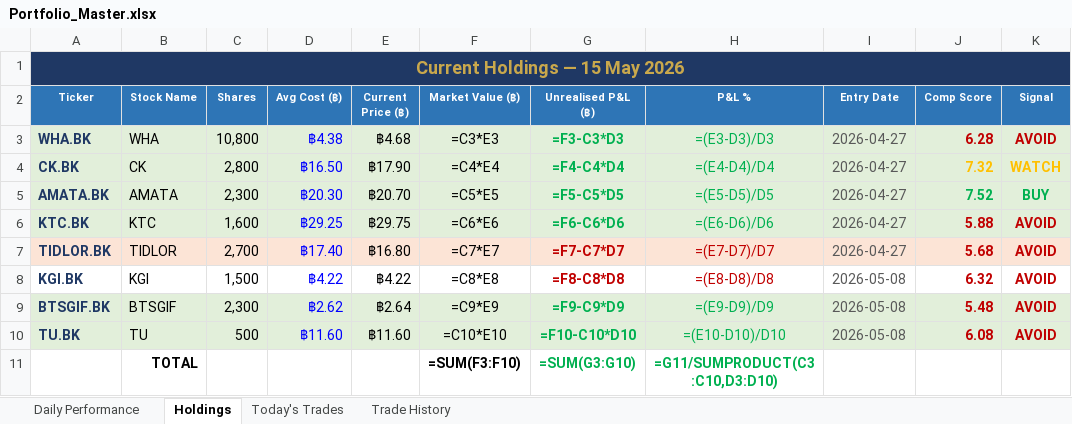
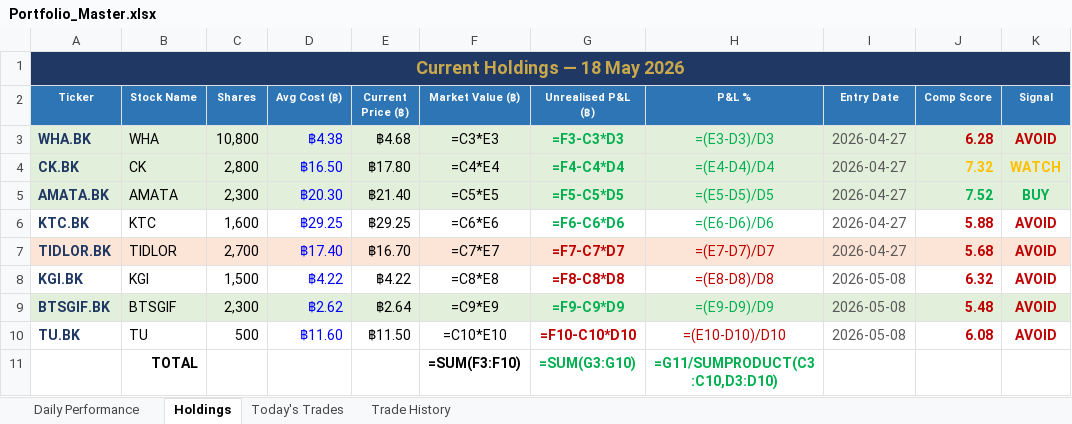
Before and after one commit to PP8825/thai-set-trading, an Excel workbook: Portfolio_Reports/Portfolio_Master.xlsx, sheet Holdings, drawn as a sheet; values as stored, in another font and other column widths than the file's, no borders; formulas without a stored value are shown as written; the diff names each change by its address in the sheet, - before the commit and + after, or states it on an @@ line.

Commit message:
EOD report 20260518 [skip ci]

```diff
--- a/Portfolio_Reports/Portfolio_Master.xlsx (sheet Holdings)
+++ b/Portfolio_Reports/Portfolio_Master.xlsx (sheet Holdings)
-A1 (Ticker): Current Holdings — 15 May 2026
+A1 (Ticker): Current Holdings — 18 May 2026
-E4 (Current Price (฿)): ฿17.90
+E4 (Current Price (฿)): ฿17.80
-E5 (Current Price (฿)): ฿20.70
+E5 (Current Price (฿)): ฿21.40
-A6:K6 fill: #E2EFDA
+A6:K6 fill: none
-E6 (Current Price (฿)): ฿29.75
+E6 (Current Price (฿)): ฿29.25
-E7 (Current Price (฿)): ฿16.80
+E7 (Current Price (฿)): ฿16.70
-A10:K10 fill: #E2EFDA
+A10:K10 fill: none
-E10 (Current Price (฿)): ฿11.60
+E10 (Current Price (฿)): ฿11.50
-G10:H10 text colour: #00B050
+G10:H10 text colour: #C00000
```
Also changed, not shown: sheet Daily Performance, sheet Today's Trades, 1 other file.
